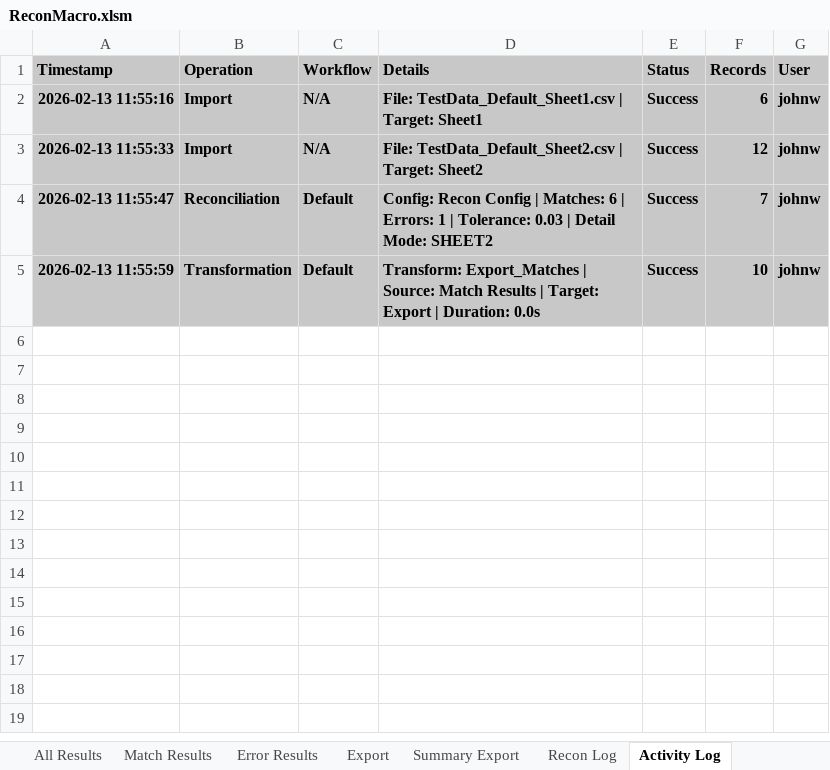
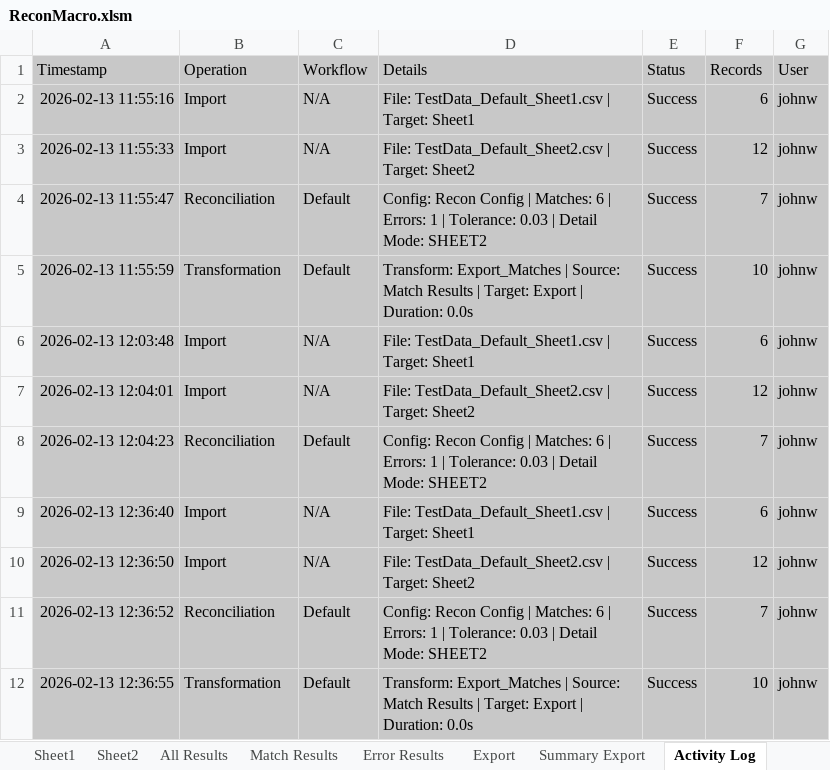
Before and after one commit to john-watt-com/windowsforms-recon, an Excel workbook: ExcelVBA/ReconMacro.xlsm, sheet Activity Log, drawn as a sheet; values as stored, in another font and other column widths than the file's, no borders; table styles not drawn; the diff names each change by its address in the sheet, - before the commit and + after, or states it on an @@ line.

```diff
--- a/ExcelVBA/ReconMacro.xlsm (sheet Activity Log)
+++ b/ExcelVBA/ReconMacro.xlsm (sheet Activity Log)
-sheet tab: Recon Log
-A1:G5 bold: on
+A1:G5 bold: off
+row 6: 2026-02-13 12:03:48 | Import | N/A | File: TestData_Default_Sheet1.csv | Target: Sheet1 | Success | 6 | johnw
+row 7: 2026-02-13 12:04:01 | Import | N/A | File: TestData_Default_Sheet2.csv | Target: Sheet2 | Success | 12 | johnw
+row 8: 2026-02-13 12:04:23 | Reconciliation | Default | Config: Recon Config | Matches: 6 | Errors: 1 | Tolerance: 0.03 | Detail Mode: SHEET2 | Success | 7 | johnw
+row 9: 2026-02-13 12:36:40 | Import | N/A | File: TestData_Default_Sheet1.csv | Target: Sheet1 | Success | 6 | johnw
+row 10: 2026-02-13 12:36:50 | Import | N/A | File: TestData_Default_Sheet2.csv | Target: Sheet2 | Success | 12 | johnw
+row 11: 2026-02-13 12:36:52 | Reconciliation | Default | Config: Recon Config | Matches: 6 | Errors: 1 | Tolerance: 0.03 | Detail Mode: SHEET2 | Success | 7 | johnw
+row 12: 2026-02-13 12:36:55 | Transformation | Default | Transform: Export_Matches | Source: Match Results | Target: Export | Duration: 0.0s | Success | 10 | johnw
```
Also changed, not shown: formulas that keep their value, 1 other file.
